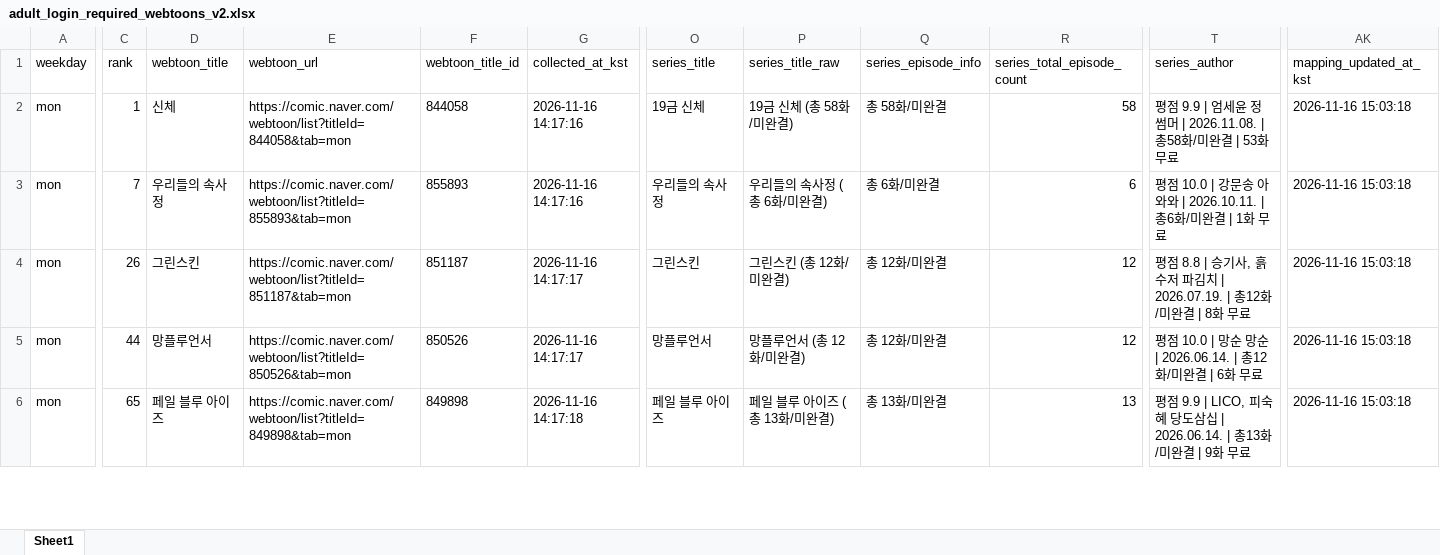
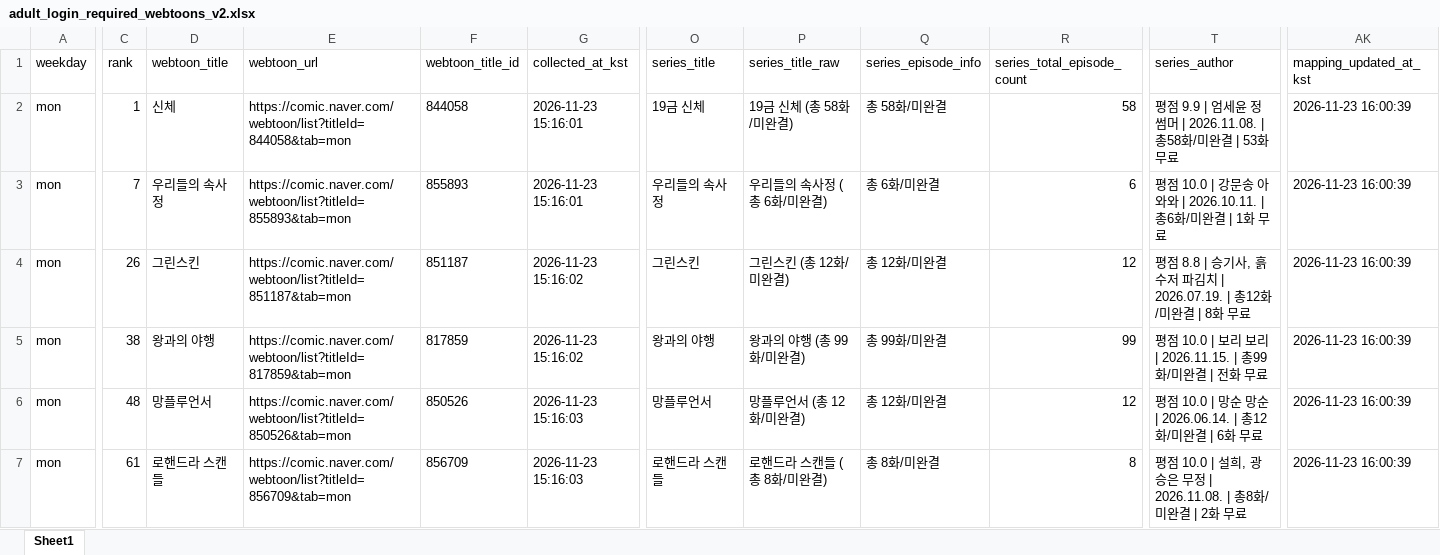
Before and after one commit to johnlee211/web_dash1, an Excel workbook: data/adult_login_required_webtoons_v2.xlsx, sheet Sheet1, drawn as a sheet; only a part is shown, gaps mark what is left out; values as stored, in another font and other column widths than the file's, no borders; addresses are those after the commit; rows hold the shown columns only; the diff covers the shown part only; the diff names each change by its address in the sheet, - before the commit and + after, or states it on an @@ line.

```diff
--- a/data/adult_login_required_webtoons_v2.xlsx (sheet Sheet1)
+++ b/data/adult_login_required_webtoons_v2.xlsx (sheet Sheet1)
-G2:G3 (collected_at_kst): 2026-11-16 14:17:16
+G2:G3 (collected_at_kst): 2026-11-23 15:16:01
-AK2:AK4 (mapping_updated_at_kst): 2026-11-16 15:03:18
+AK2:AK4 (mapping_updated_at_kst): 2026-11-23 16:00:39
-G4 (collected_at_kst): 2026-11-16 14:17:17
+G4 (collected_at_kst): 2026-11-23 15:16:02
+row 5: mon | 38 | 왕과의 야행 | https://comic.naver.com/webtoon/list?titleId=817859&tab=mon | 817859 | 2026-11-23 15:16:02 | 왕과의 야행 | 왕과의 야행 (총 99화/미완결) | 총 99화/미완결 | 99 | 평점 10.0 | 보리 보리 | 2026.11.15. | 총99화/미완결 | 전화 무료 | 2026-11-23 16:00:39
-C6 (rank): 44
+C6 (rank): 48
-G6 (collected_at_kst): 2026-11-16 14:17:17
+G6 (collected_at_kst): 2026-11-23 15:16:03
-AK6:AK7 (mapping_updated_at_kst): 2026-11-16 15:03:18
+AK6:AK7 (mapping_updated_at_kst): 2026-11-23 16:00:39
-C7 (rank): 65
+C7 (rank): 61
-D7 (webtoon_title): 페일 블루 아이즈
+D7 (webtoon_title): 로핸드라 스캔들
-E7 (webtoon_url): https://comic.naver.com/webtoon/list?titleId=849898&tab=mon
+E7 (webtoon_url): https://comic.naver.com/webtoon/list?titleId=856709&tab=mon
-F7 (webtoon_title_id): 849898
+F7 (webtoon_title_id): 856709
-G7 (collected_at_kst): 2026-11-16 14:17:18
+G7 (collected_at_kst): 2026-11-23 15:16:03
-O7 (series_title): 페일 블루 아이즈
+O7 (series_title): 로핸드라 스캔들
-P7 (series_title_raw): 페일 블루 아이즈 (총 13화/미완결)
+P7 (series_title_raw): 로핸드라 스캔들 (총 8화/미완결)
-Q7 (series_episode_info): 총 13화/미완결
+Q7 (series_episode_info): 총 8화/미완결
-R7 (series_total_episode_count): 13
+R7 (series_total_episode_count): 8
-T7 (series_author): 평점 9.9 | LICO, 피숙혜 당도삼십 | 2026.06.14. | 총13화/미완결 | 9화 무료
+T7 (series_author): 평점 10.0 | 설희, 광승은 무정 | 2026.11.08. | 총8화/미완결 | 2화 무료
```
Also changed, not shown: 4 added rows, 3 removed rows and 154 edited cells elsewhere in this sheet, data/naver_webtoon_series_mapping_duplicate_rows.xlsx, data/naver_webtoon_series_productNo_mapping_v2_title_cleaned.xlsx, 9 other files.
